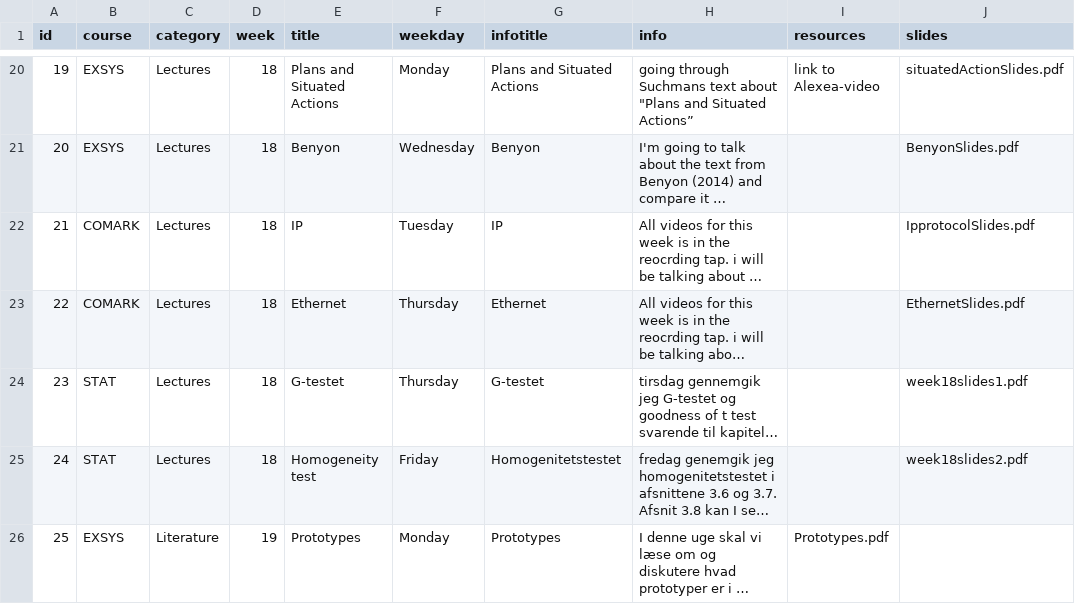
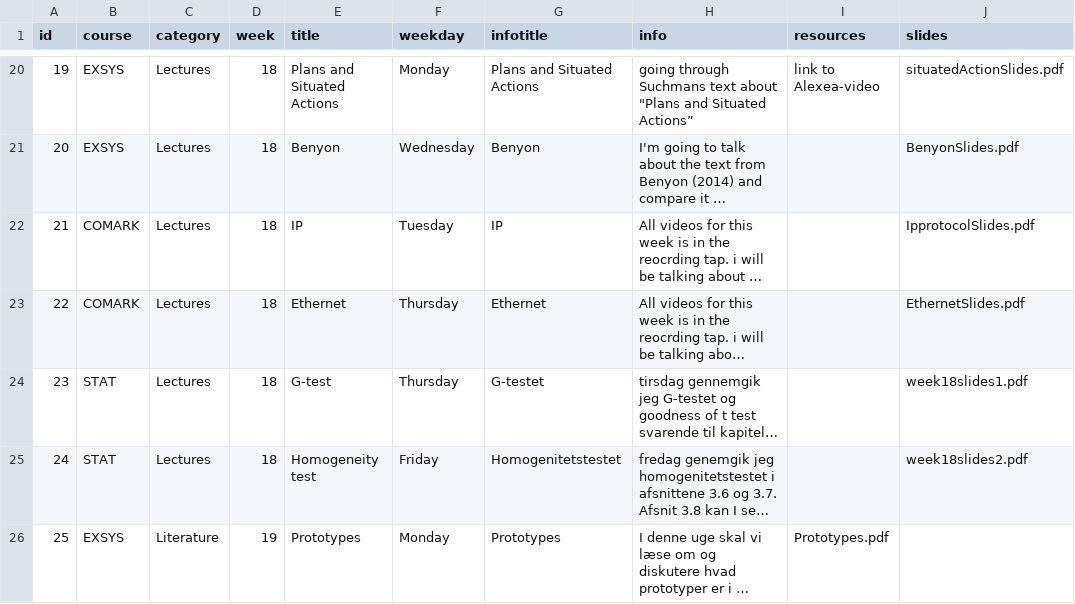
Before and after one commit to dagurh/coolstudent.net, a CSV file: csvdata/coursestable-Ark1.csv, drawn as a sheet; only a part is shown, gaps mark what is left out; long unchanged cells end in …; the diff names each change by its address in the sheet, - before the commit and + after, or states it on an @@ line.

```diff
--- a/csvdata/coursestable-Ark1.csv
+++ b/csvdata/coursestable-Ark1.csv
-E24 (title): G-testet
+E24 (title): G-test
```
Also changed, not shown: 1 other file.
